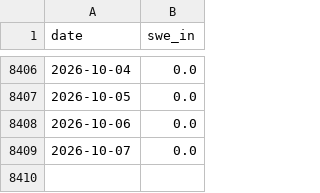
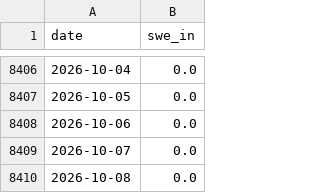
Before and after one commit to zacksguido/snotel-ski-summaries, a CSV file: docs/data/snodas/killington.csv, drawn as a sheet; only a part is shown, gaps mark what is left out; the diff names each change by its address in the sheet, - before the commit and + after, or states it on an @@ line.

```diff
--- a/docs/data/snodas/killington.csv
+++ b/docs/data/snodas/killington.csv
+row 8410: 2026-10-08 | 0.0
```
Also changed, not shown: 55 other files.
